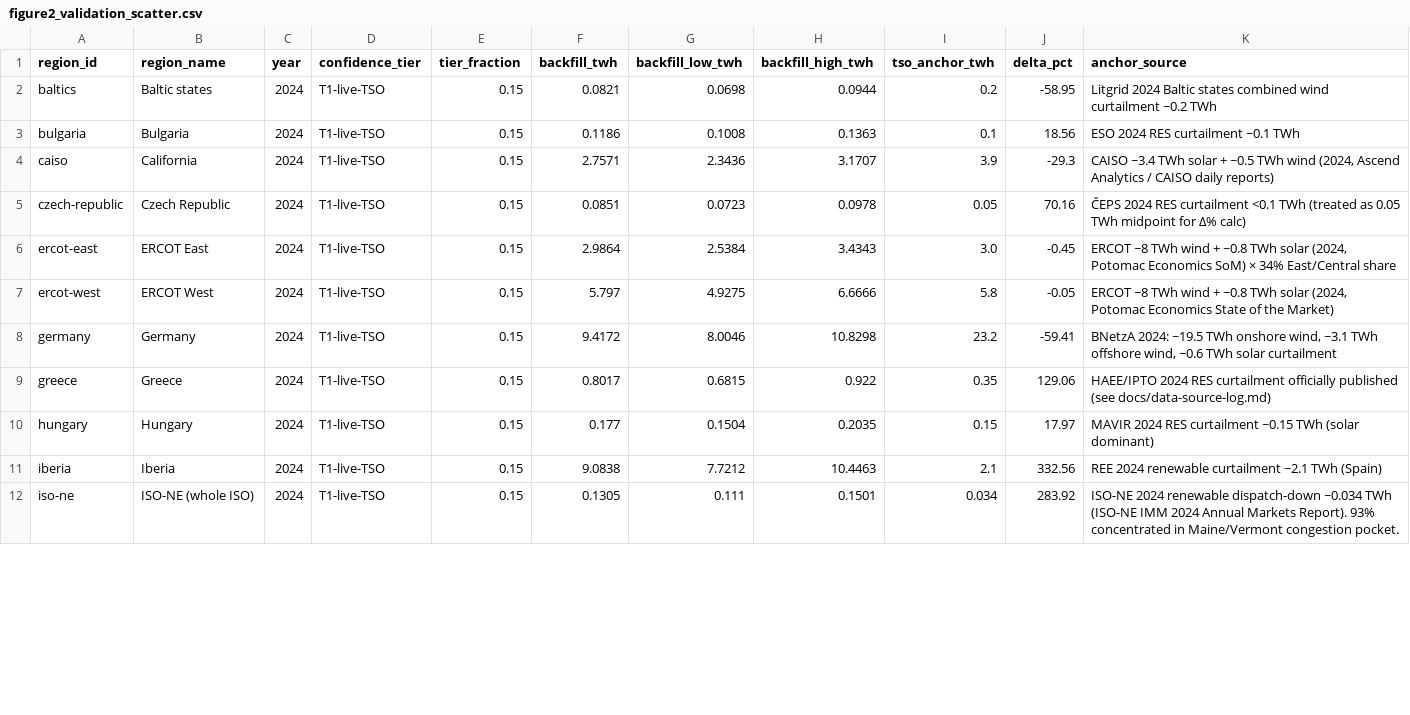
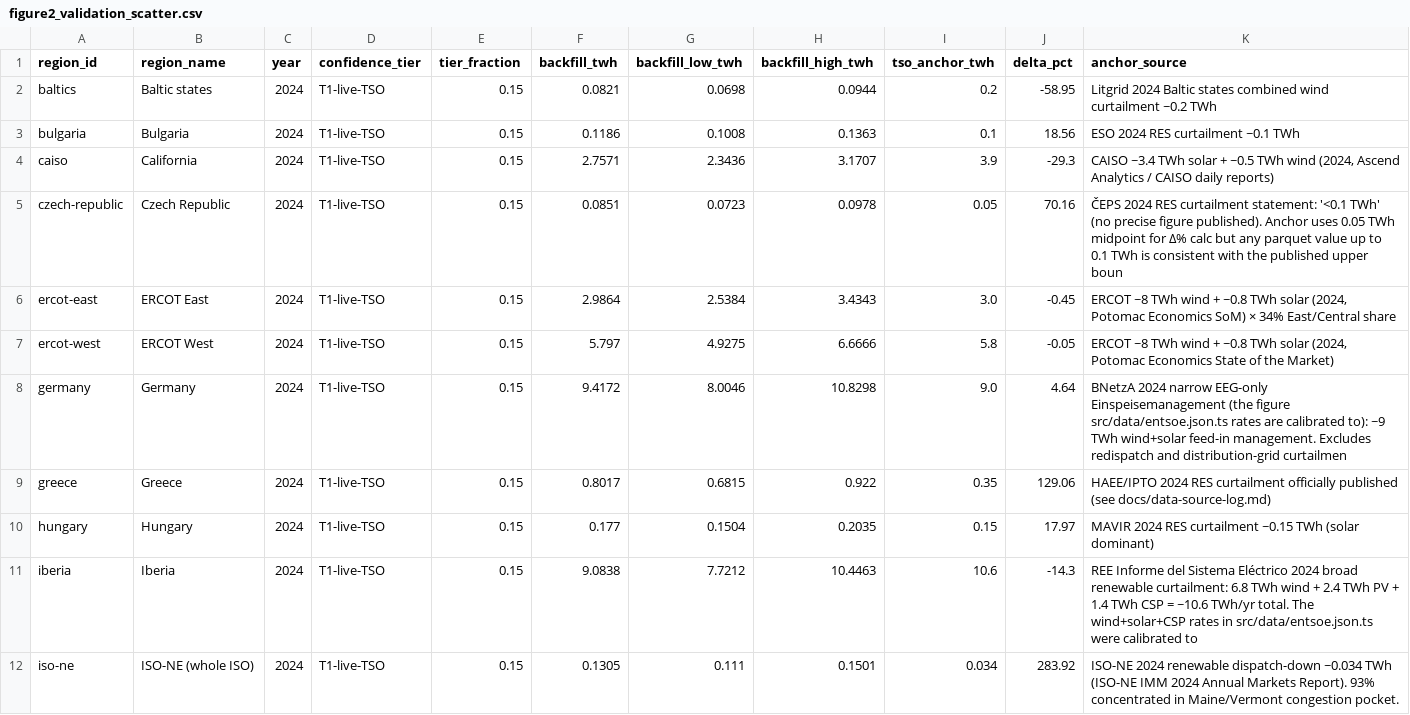
Before and after one commit to honeybeesquad/every-last-joule-dashboard, a CSV file: data/historical/figure2_validation_scatter.csv, drawn as a sheet; only a part is shown; the diff covers the shown part only.

```diff
--- a/data/historical/figure2_validation_scatter.csv
+++ b/data/historical/figure2_validation_scatter.csv
@@ -4,9 +4,9 @@ bulgaria,Bulgaria,2024,T1-live-TSO,0.15,0.1186,0.1008,0.1363,0.1,18.56,ESO 2024
 caiso,California,2024,T1-live-TSO,0.15,2.7571,2.3436,3.1707,3.9,-29.3,"CAISO ~3.4 TWh solar + ~0.5 TWh wind (2024, Ascend Analytics / CAISO daily reports)"
-czech-republic,Czech Republic,2024,T1-live-TSO,0.15,0.0851,0.0723,0.0978,0.05,70.16,ČEPS 2024 RES curtailment <0.1 TWh (treated as 0.05 TWh midpoint for Δ% calc)
+czech-republic,Czech Republic,2024,T1-live-TSO,0.15,0.0851,0.0723,0.0978,0.05,70.16,ČEPS 2024 RES curtailment statement: '<0.1 TWh' (no precise figure published). Anchor uses 0.05 TWh midpoint for Δ% calc but any parquet value up to 0.1 TWh is consistent with the published upper boun
 ercot-east,ERCOT East,2024,T1-live-TSO,0.15,2.9864,2.5384,3.4343,3.0,-0.45,"ERCOT ~8 TWh wind + ~0.8 TWh solar (2024, Potomac Economics SoM) × 34% East/Central share"
 ercot-west,ERCOT West,2024,T1-live-TSO,0.15,5.797,4.9275,6.6666,5.8,-0.05,"ERCOT ~8 TWh wind + ~0.8 TWh solar (2024, Potomac Economics State of the Market)"
-germany,Germany,2024,T1-live-TSO,0.15,9.4172,8.0046,10.8298,23.2,-59.41,"BNetzA 2024: ~19.5 TWh onshore wind, ~3.1 TWh offshore wind, ~0.6 TWh solar curtailment"
+germany,Germany,2024,T1-live-TSO,0.15,9.4172,8.0046,10.8298,9.0,4.64,BNetzA 2024 narrow EEG-only Einspeisemanagement (the figure src/data/entsoe.json.ts rates are calibrated to): ~9 TWh wind+solar feed-in management. Excludes redispatch and distribution-grid curtailmen
 greece,Greece,2024,T1-live-TSO,0.15,0.8017,0.6815,0.922,0.35,129.06,HAEE/IPTO 2024 RES curtailment officially published (see docs/data-source-log.md)
 hungary,Hungary,2024,T1-live-TSO,0.15,0.177,0.1504,0.2035,0.15,17.97,MAVIR 2024 RES curtailment ~0.15 TWh (solar dominant)
-iberia,Iberia,2024,T1-live-TSO,0.15,9.0838,7.7212,10.4463,2.1,332.56,REE 2024 renewable curtailment ~2.1 TWh (Spain)
+iberia,Iberia,2024,T1-live-TSO,0.15,9.0838,7.7212,10.4463,10.6,-14.3,REE Informe del Sistema Eléctrico 2024 broad renewable curtailment: 6.8 TWh wind + 2.4 TWh PV + 1.4 TWh CSP = ~10.6 TWh/yr total. The wind+solar+CSP rates in src/data/entsoe.json.ts were calibrated to
 iso-ne,ISO-NE (whole ISO),2024,T1-live-TSO,0.15,0.1305,0.111,0.1501,0.034,283.92,ISO-NE 2024 renewable dispatch-down ~0.034 TWh (ISO-NE IMM 2024 Annual Markets Report). 93% concentrated in Maine/Vermont congestion pocket.
```
Also changed, not shown: 2 removed rows and 5 edited cells elsewhere in this file, 12 other files.
